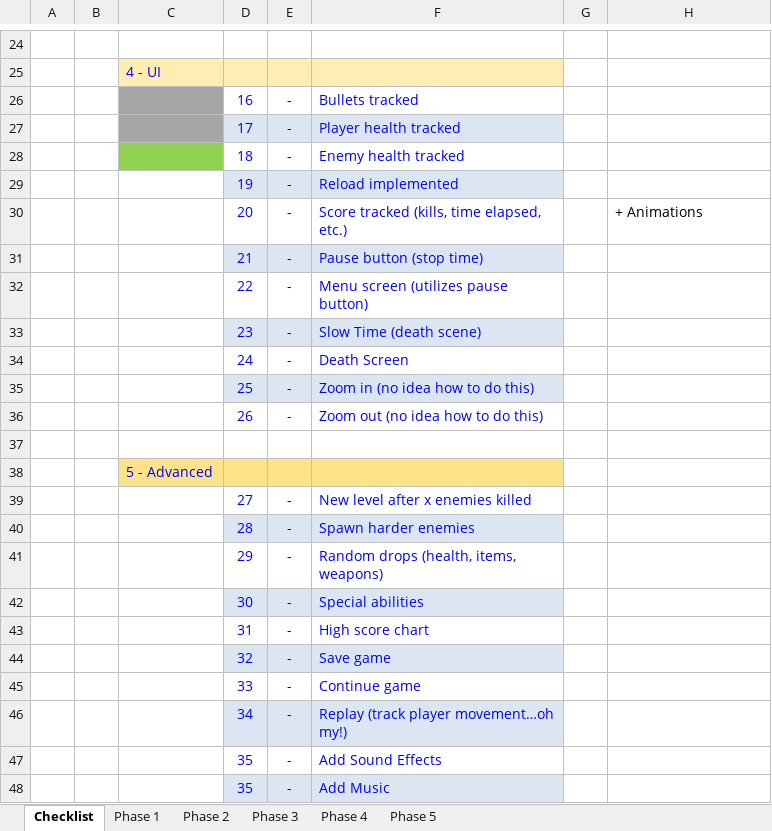
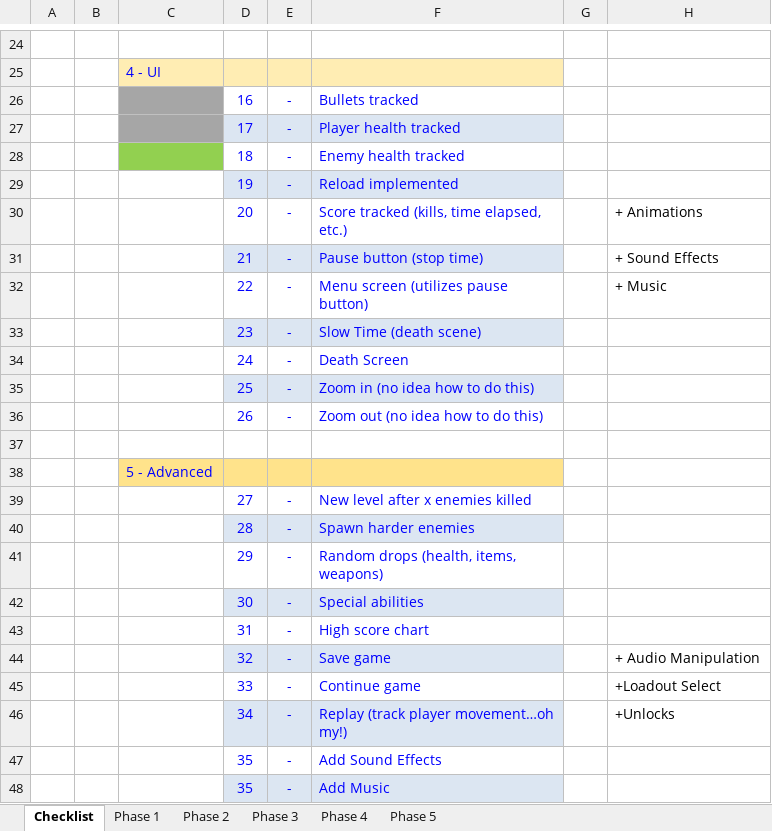
Before and after one commit to alanpauley/Platforming101, an Excel workbook: res/references/First Platformer Checklist.xlsx, sheet Checklist, drawn as a sheet; only a part is shown, gaps mark what is left out; values as stored, in another font and other column widths than the file's, no borders; the diff names each change by its address in the sheet, - before the commit and + after, or states it on an @@ line.

```diff
--- a/res/references/First Platformer Checklist.xlsx (sheet Checklist)
+++ b/res/references/First Platformer Checklist.xlsx (sheet Checklist)
-H31: (empty)
+H31: + Sound Effects
-H32: (empty)
+H32: + Music
-H44: (empty)
+H44: + Audio Manipulation
-H45: (empty)
+H45: +Loadout Select
-H46: (empty)
+H46: +Unlocks
```
Also changed, not shown: 6 other files.
